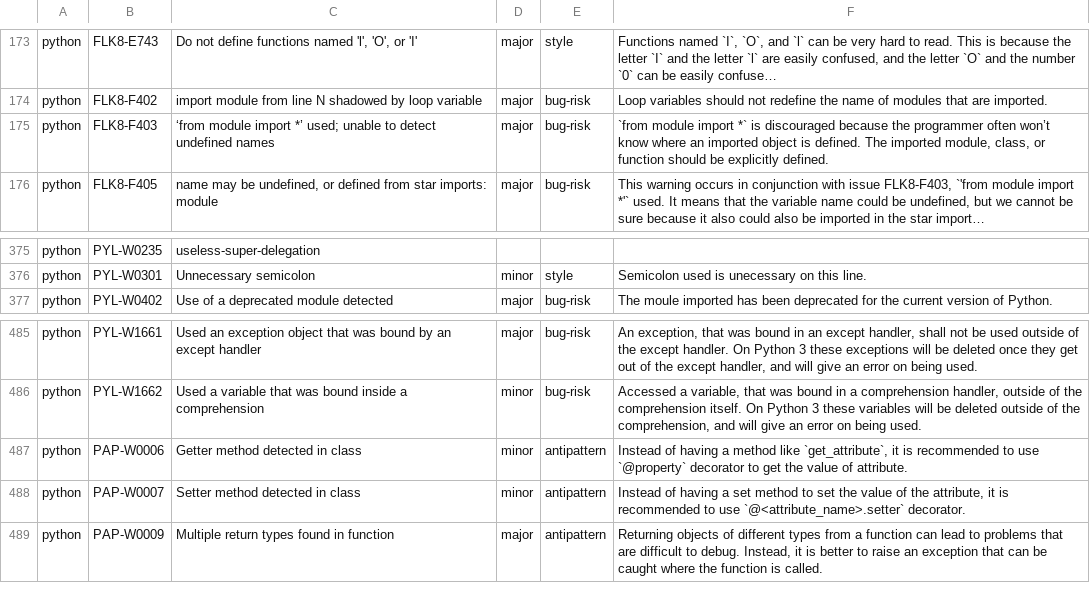
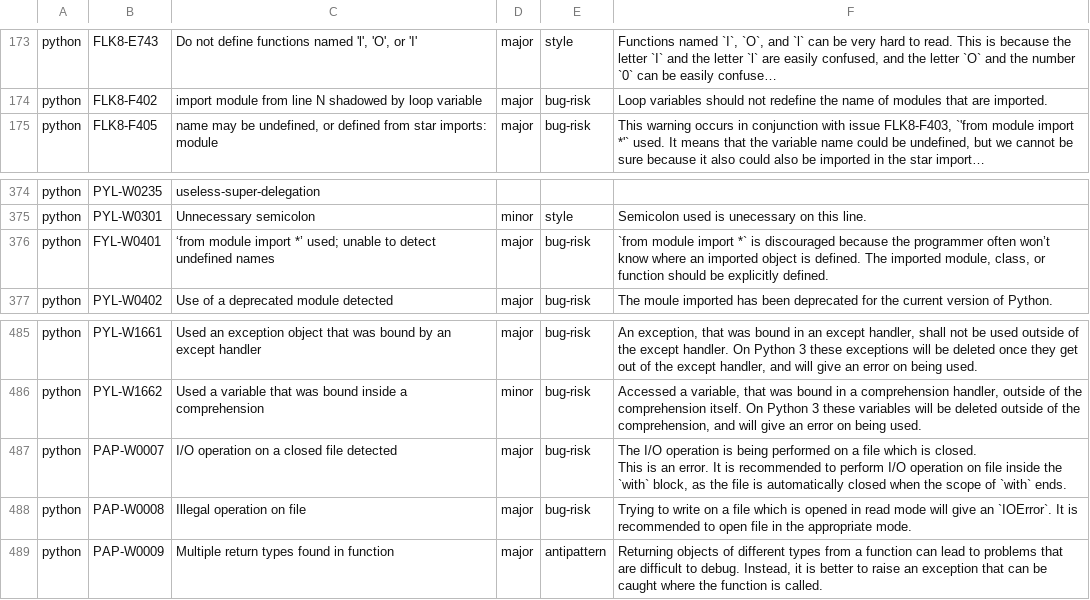
Before and after one commit to DeepSourceCorp/artifacts, a CSV file: issues/python.csv, drawn as a sheet; only a part is shown, gaps mark what is left out; long unchanged cells end in …; removed rows and columns are numbered as before the commit, all else as after; ↵ is a line break in a cell; the diff names each change by its address in the sheet, - before the commit and + after, or states it on an @@ line.

Commit message:
Modify issues
- Replace FLK8-F403 with PYL-W0401
- Add PAP-W0007 : I/O operation on a closed file
- Add PAP-W0008 : Illigal operation on file

```diff
--- a/issues/python.csv
+++ b/issues/python.csv
-row 175: python | FLK8-F403 | ‘from module import *’ used; unable to detect undefined names | major | bug-risk | `from module import *` is discouraged because the programmer often won’t know where an imported object is defined. The imported module, class, or function should be explicitly defined.
+row 376: python | FYL-W0401 | ‘from module import *’ used; unable to detect undefined names | major | bug-risk | `from module import *` is discouraged because the programmer often won’t know where an imported object is defined. The imported module, class, or function should be explicitly defined.
-row 487: python | PAP-W0006 | Getter method detected in class | minor | antipattern | Instead of having a method like `get_attribute`, it is recommended to use `@property` decorator to get the value of attribute.
-C487: Setter method detected in class
+C487: I/O operation on a closed file detected
-D487: minor
+D487: major
-E487: antipattern
+E487: bug-risk
-F487: Instead of having a set method to set the value of the attribute, it is recommended to use `@<attribute_name>.setter` decorator.
+F487: The I/O operation is being performed on a file which is closed. ↵ This is an error. It is recommended to perform I/O operation on file inside the `with` block, as the file is automatically closed when the scope of `with` ends.
+row 488: python | PAP-W0008 | Illegal operation on file | major | bug-risk | Trying to write on a file which is opened in read mode will give an `IOError`. It is recommended to open file in the appropriate mode.
```
